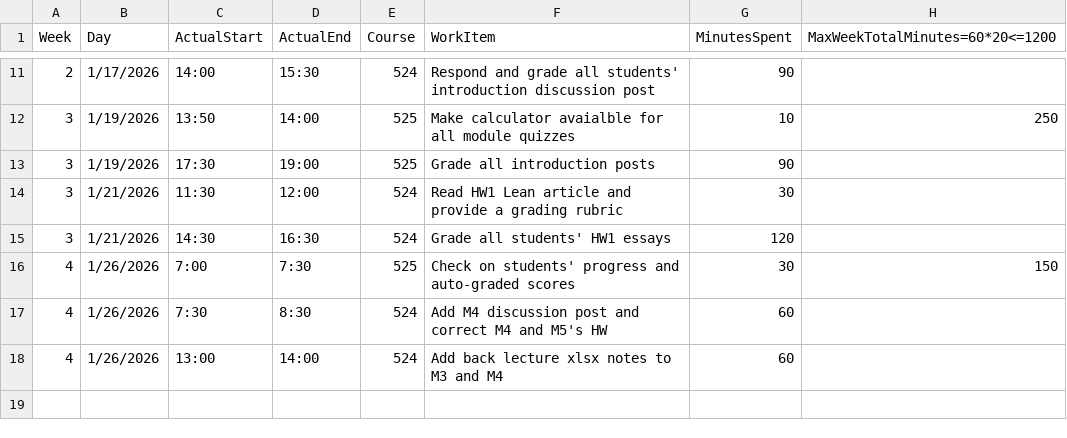
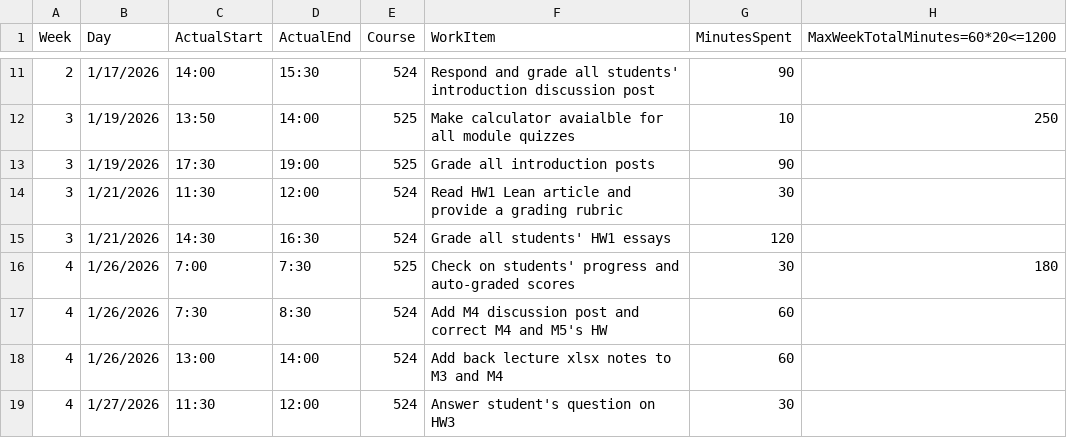
Before and after one commit to mutingma123/2026SpringTAHoursLoad, a CSV file: 20HoursMaxLoad4Spring26.csv, drawn as a sheet; only a part is shown, gaps mark what is left out.

Commit message:
[4-180] Update minutes spent for student progress check entry and add response to student's HW3 question in TA hours CSV

```diff
--- a/20HoursMaxLoad4Spring26.csv
+++ b/20HoursMaxLoad4Spring26.csv
@@ -15,4 +15,5 @@
 3,1/21/2026,14:30,16:30,524,Grade all students' HW1 essays,120,
-4,1/26/2026,7:00,7:30,525,Check on students' progress and auto-graded scores,30,150
+4,1/26/2026,7:00,7:30,525,Check on students' progress and auto-graded scores,30,180
 4,1/26/2026,7:30,8:30,524,Add M4 discussion post and correct M4 and M5's HW,60,
 4,1/26/2026,13:00,14:00,524,Add back lecture xlsx notes to M3 and M4,60,
+4,1/27/2026,11:30,12:00,524,Answer student's question on HW3,30,
```
